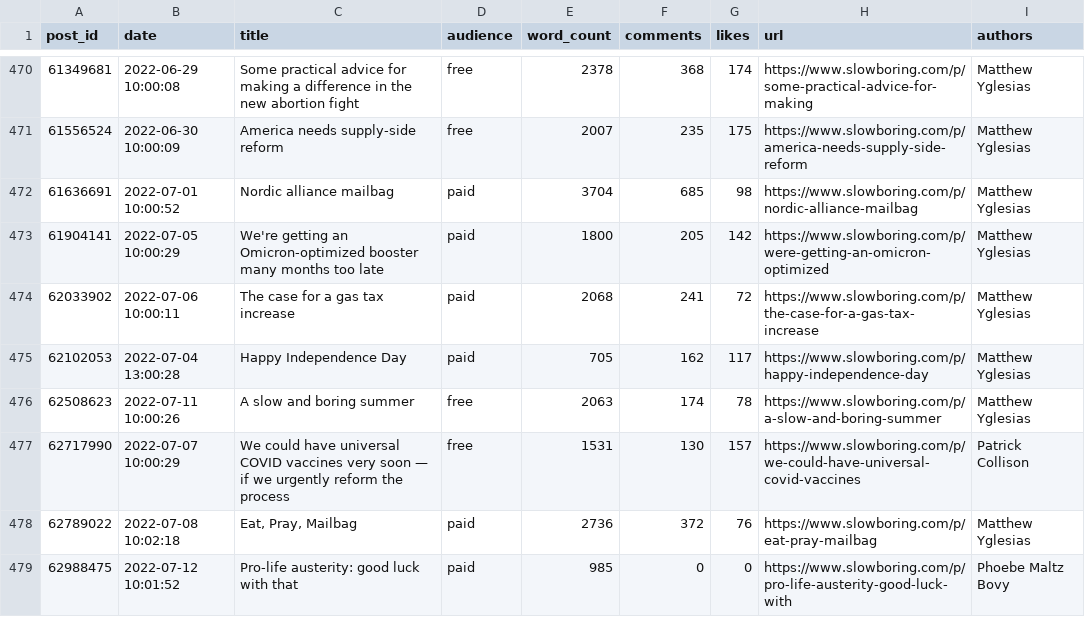
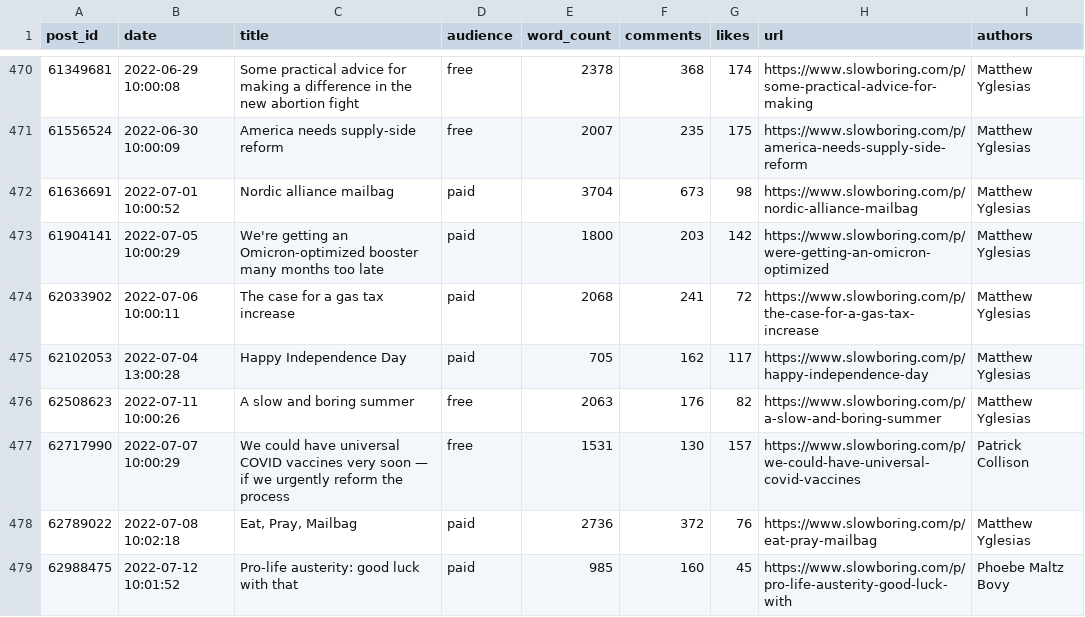
Before and after one commit to matthagy/slowboring_article_clusters, a CSV file: data/posts.csv, drawn as a sheet; only a part is shown, gaps mark what is left out.

Commit message:
Updated data

```diff
--- a/data/posts.csv
+++ b/data/posts.csv
@@ -471,9 +471,9 @@ post_id,date,title,audience,word_count,comments,likes,url,authors
 61556524,2022-06-30 10:00:09,America needs supply-side reform,free,2007,235,175,https://www.slowboring.com/p/america-needs-supply-side-reform,Matthew Yglesias
-61636691,2022-07-01 10:00:52,Nordic alliance mailbag ,paid,3704,685,98,https://www.slowboring.com/p/nordic-alliance-mailbag,Matthew Yglesias
-61904141,2022-07-05 10:00:29,We're getting an Omicron-optimized booster many months too late,paid,1800,205,142,https://www.slowboring.com/p/were-getting-an-omicron-optimized,Matthew Yglesias
+61636691,2022-07-01 10:00:52,Nordic alliance mailbag ,paid,3704,673,98,https://www.slowboring.com/p/nordic-alliance-mailbag,Matthew Yglesias
+61904141,2022-07-05 10:00:29,We're getting an Omicron-optimized booster many months too late,paid,1800,203,142,https://www.slowboring.com/p/were-getting-an-omicron-optimized,Matthew Yglesias
 62033902,2022-07-06 10:00:11,The case for a gas tax increase,paid,2068,241,72,https://www.slowboring.com/p/the-case-for-a-gas-tax-increase,Matthew Yglesias
 62102053,2022-07-04 13:00:28,Happy Independence Day,paid,705,162,117,https://www.slowboring.com/p/happy-independence-day,Matthew Yglesias
-62508623,2022-07-11 10:00:26,A slow and boring summer,free,2063,174,78,https://www.slowboring.com/p/a-slow-and-boring-summer,Matthew Yglesias
+62508623,2022-07-11 10:00:26,A slow and boring summer,free,2063,176,82,https://www.slowboring.com/p/a-slow-and-boring-summer,Matthew Yglesias
 62717990,2022-07-07 10:00:29,We could have universal COVID vaccines very soon — if we urgently reform the process,free,1531,130,157,https://www.slowboring.com/p/we-could-have-universal-covid-vaccines,Patrick Collison
 62789022,2022-07-08 10:02:18,"Eat, Pray, Mailbag",paid,2736,372,76,https://www.slowboring.com/p/eat-pray-mailbag,Matthew Yglesias
-62988475,2022-07-12 10:01:52,Pro-life austerity: good luck with that,paid,985,0,0,https://www.slowboring.com/p/pro-life-austerity-good-luck-with,Phoebe Maltz Bovy
+62988475,2022-07-12 10:01:52,Pro-life austerity: good luck with that,paid,985,160,45,https://www.slowboring.com/p/pro-life-austerity-good-luck-with,Phoebe Maltz Bovy
```
Also changed, not shown: 1 other file.
